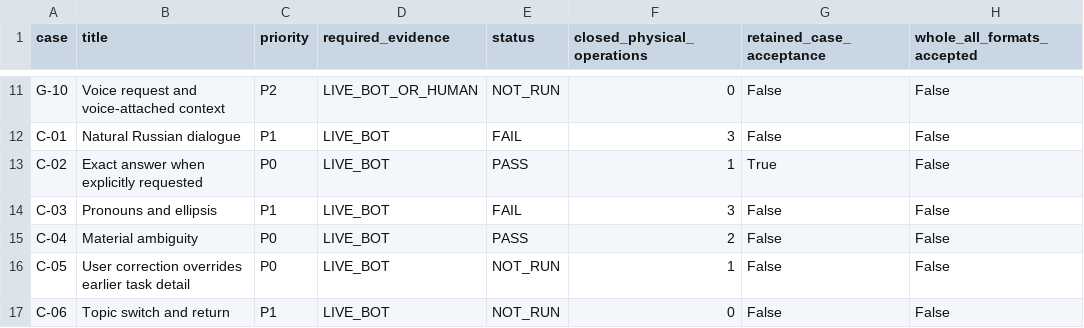
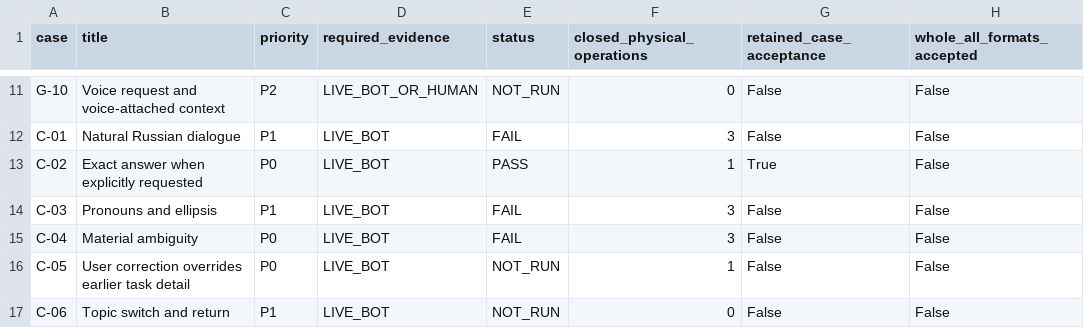
Before and after one commit to Dest1k/Friday, a CSV file: analysis/2026-11-02/installed151-b00-checkpoint/cases.csv, drawn as a sheet; only a part is shown, gaps mark what is left out; the diff names each change by its address in the sheet, - before the commit and + after, or states it on an @@ line.

```diff
--- a/analysis/2026-11-02/installed151-b00-checkpoint/cases.csv
+++ b/analysis/2026-11-02/installed151-b00-checkpoint/cases.csv
-E15 (status): PASS
+E15 (status): FAIL
-F15 (closed_physical_operations): 2
+F15 (closed_physical_operations): 3
```
Also changed, not shown: analysis/2026-11-02/installed151-b00-checkpoint/closed-operations.csv, 3 other files.
